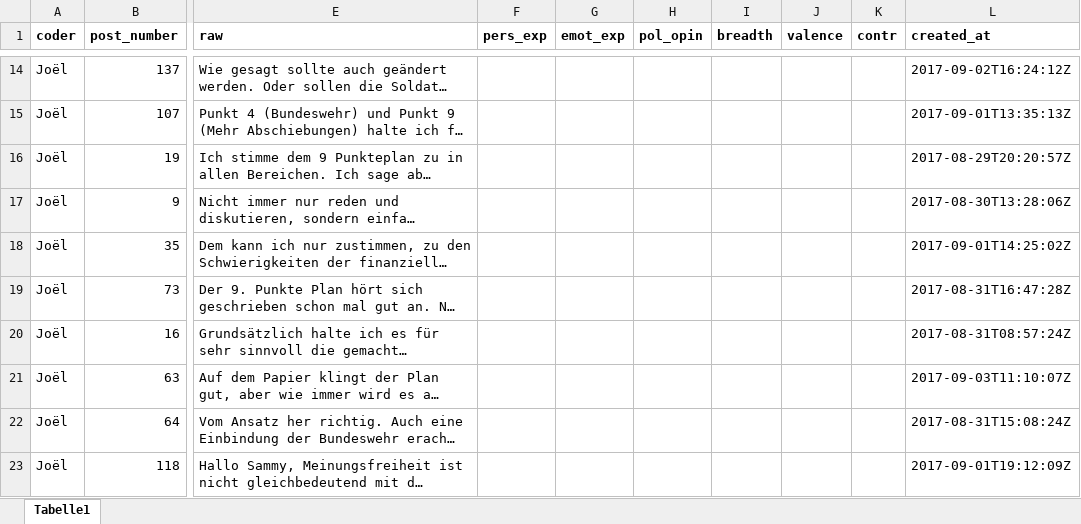
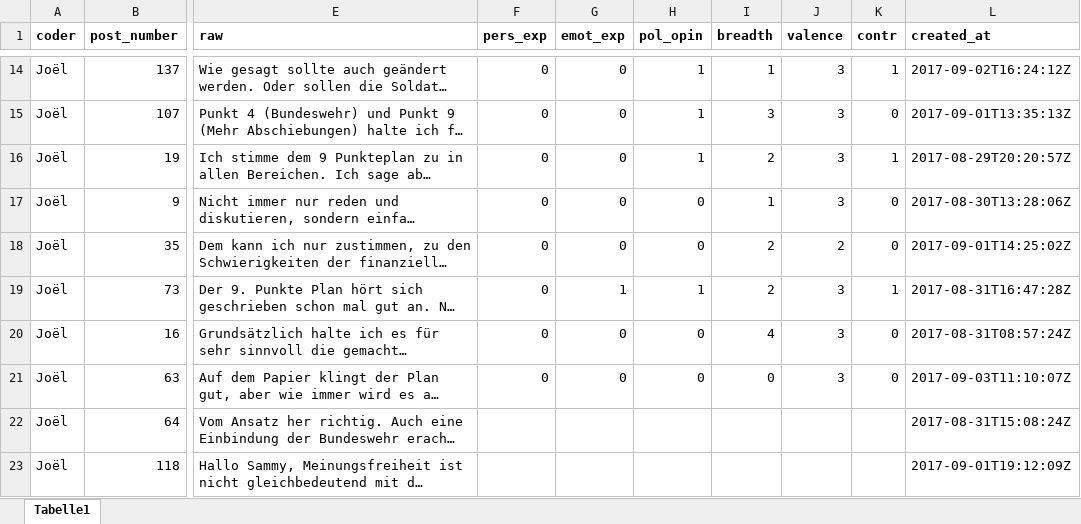
Before and after one commit to xc6pswfyxh/like_dislike, an Excel workbook: data/comments/comments_relij_coded.xlsx, sheet Tabelle1, drawn as a sheet; only a part is shown, gaps mark what is left out; long unchanged cells end in …; values as stored, in another font and other column widths than the file's, no borders; the diff covers the shown part only; the diff names each change by its address in the sheet, - before the commit and + after, or states it on an @@ line.

```diff
--- a/data/comments/comments_relij_coded.xlsx (sheet Tabelle1)
+++ b/data/comments/comments_relij_coded.xlsx (sheet Tabelle1)
-F14:F21 (pers_exp): (empty)
+F14:F21 (pers_exp): 0
-G14:G18 (emot_exp): (empty)
+G14:G18 (emot_exp): 0
-H14:H16 (pol_opin): (empty)
+H14:H16 (pol_opin): 1
-I14 (breadth): (empty)
+I14 (breadth): 1
-J14:J17 (valence): (empty)
+J14:J17 (valence): 3
-K14 (contr): (empty)
+K14 (contr): 1
-I15 (breadth): (empty)
+I15 (breadth): 3
-K15 (contr): (empty)
+K15 (contr): 0
-I16 (breadth): (empty)
+I16 (breadth): 2
-K16 (contr): (empty)
+K16 (contr): 1
-H17:H18 (pol_opin): (empty)
+H17:H18 (pol_opin): 0
-I17 (breadth): (empty)
+I17 (breadth): 1
-K17:K18 (contr): (empty)
+K17:K18 (contr): 0
-I18:I19 (breadth): (empty)
+I18:I19 (breadth): 2
-J18 (valence): (empty)
+J18 (valence): 2
-G19 (emot_exp): (empty)
+G19 (emot_exp): 1
-H19 (pol_opin): (empty)
+H19 (pol_opin): 1
-J19:J21 (valence): (empty)
+J19:J21 (valence): 3
-K19 (contr): (empty)
+K19 (contr): 1
-G20:G21 (emot_exp): (empty)
+G20:G21 (emot_exp): 0
-H20:H21 (pol_opin): (empty)
+H20:H21 (pol_opin): 0
-I20 (breadth): (empty)
+I20 (breadth): 4
-K20:K21 (contr): (empty)
+K20:K21 (contr): 0
-I21 (breadth): (empty)
+I21 (breadth): 0
```
Also changed, not shown: 42 edited cells elsewhere in this sheet.
